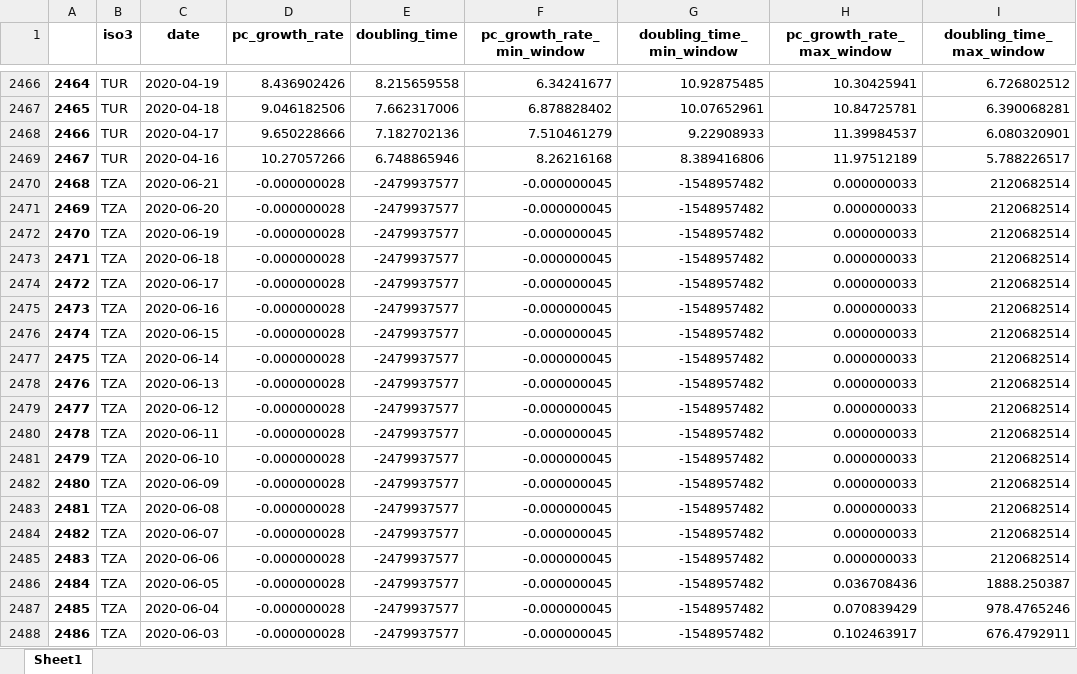
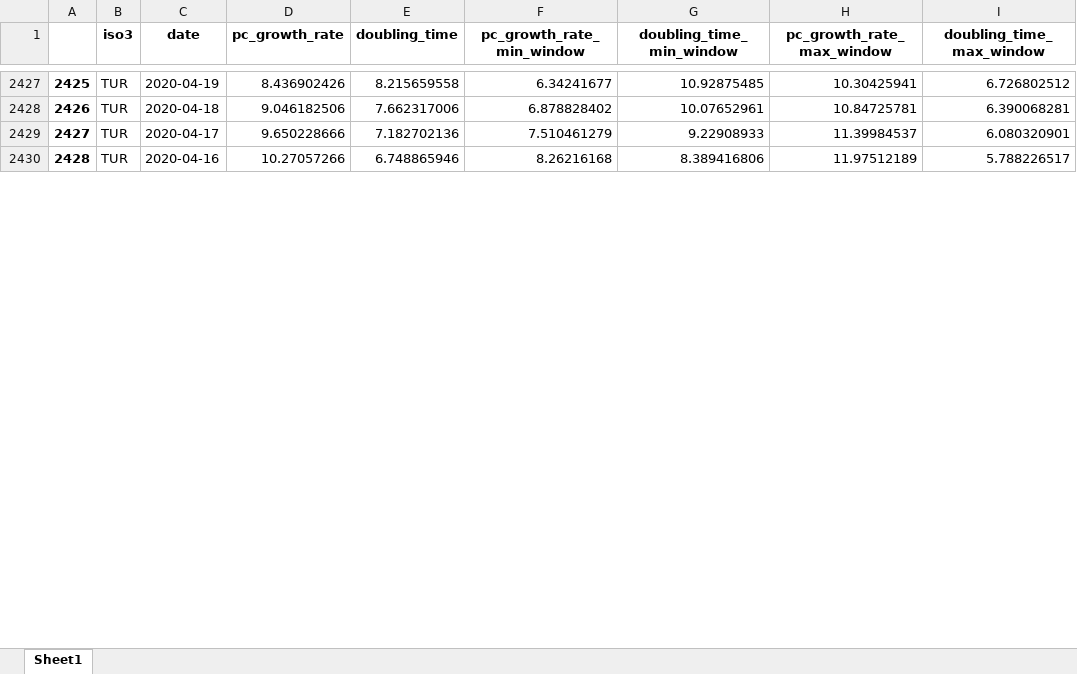
Before and after one commit to OCHA-DAP/pa-COVID-trend-analysis, an Excel workbook: hrp_covid_doubling_rates.xlsx, sheet Sheet1, drawn as a sheet; only a part is shown, gaps mark what is left out; values as stored, in another font and other column widths than the file's, no borders; the diff covers the shown part only; the diff names each change by its address in the sheet, - before the commit and + after, or states it on an @@ line.

Commit message:
fixing drawing + removing negative values

```diff
--- a/hrp_covid_doubling_rates.xlsx (sheet Sheet1)
+++ b/hrp_covid_doubling_rates.xlsx (sheet Sheet1)
@@ column A renumbered from row 91 down @@
-row 2470: 2468 | TZA | 2020-06-21 | -0.000000028 | -2479937577 | -0.000000045 | -1548957482 | 0.000000033 | 2120682514
-row 2471: 2469 | TZA | 2020-06-20 | -0.000000028 | -2479937577 | -0.000000045 | -1548957482 | 0.000000033 | 2120682514
-row 2472: 2470 | TZA | 2020-06-19 | -0.000000028 | -2479937577 | -0.000000045 | -1548957482 | 0.000000033 | 2120682514
-row 2473: 2471 | TZA | 2020-06-18 | -0.000000028 | -2479937577 | -0.000000045 | -1548957482 | 0.000000033 | 2120682514
-row 2474: 2472 | TZA | 2020-06-17 | -0.000000028 | -2479937577 | -0.000000045 | -1548957482 | 0.000000033 | 2120682514
-row 2475: 2473 | TZA | 2020-06-16 | -0.000000028 | -2479937577 | -0.000000045 | -1548957482 | 0.000000033 | 2120682514
-row 2476: 2474 | TZA | 2020-06-15 | -0.000000028 | -2479937577 | -0.000000045 | -1548957482 | 0.000000033 | 2120682514
-row 2477: 2475 | TZA | 2020-06-14 | -0.000000028 | -2479937577 | -0.000000045 | -1548957482 | 0.000000033 | 2120682514
-row 2478: 2476 | TZA | 2020-06-13 | -0.000000028 | -2479937577 | -0.000000045 | -1548957482 | 0.000000033 | 2120682514
-row 2479: 2477 | TZA | 2020-06-12 | -0.000000028 | -2479937577 | -0.000000045 | -1548957482 | 0.000000033 | 2120682514
-row 2480: 2478 | TZA | 2020-06-11 | -0.000000028 | -2479937577 | -0.000000045 | -1548957482 | 0.000000033 | 2120682514
-row 2481: 2479 | TZA | 2020-06-10 | -0.000000028 | -2479937577 | -0.000000045 | -1548957482 | 0.000000033 | 2120682514
-row 2482: 2480 | TZA | 2020-06-09 | -0.000000028 | -2479937577 | -0.000000045 | -1548957482 | 0.000000033 | 2120682514
-row 2483: 2481 | TZA | 2020-06-08 | -0.000000028 | -2479937577 | -0.000000045 | -1548957482 | 0.000000033 | 2120682514
-row 2484: 2482 | TZA | 2020-06-07 | -0.000000028 | -2479937577 | -0.000000045 | -1548957482 | 0.000000033 | 2120682514
-row 2485: 2483 | TZA | 2020-06-06 | -0.000000028 | -2479937577 | -0.000000045 | -1548957482 | 0.000000033 | 2120682514
-row 2486: 2484 | TZA | 2020-06-05 | -0.000000028 | -2479937577 | -0.000000045 | -1548957482 | 0.036708436 | 1888.250387
-row 2487: 2485 | TZA | 2020-06-04 | -0.000000028 | -2479937577 | -0.000000045 | -1548957482 | 0.070839429 | 978.4765246
-row 2488: 2486 | TZA | 2020-06-03 | -0.000000028 | -2479937577 | -0.000000045 | -1548957482 | 0.102463917 | 676.4792911
```
Also changed, not shown: 51 removed rows and 34 edited cells elsewhere in this sheet, 3 other files.
